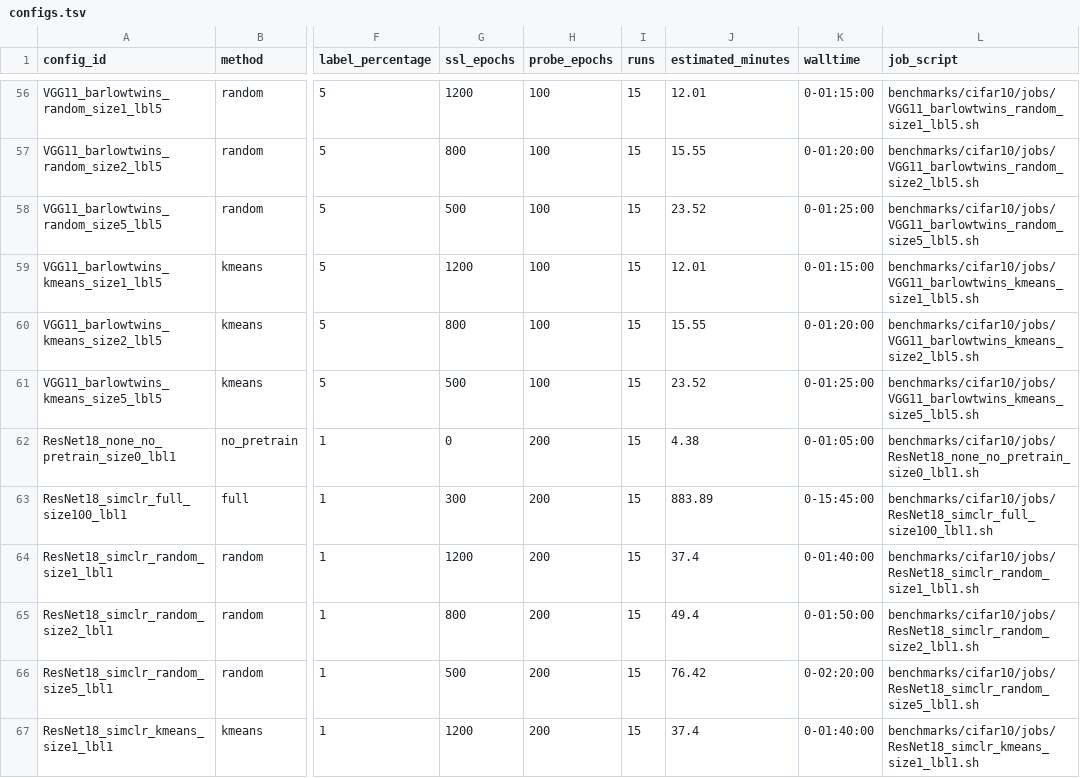
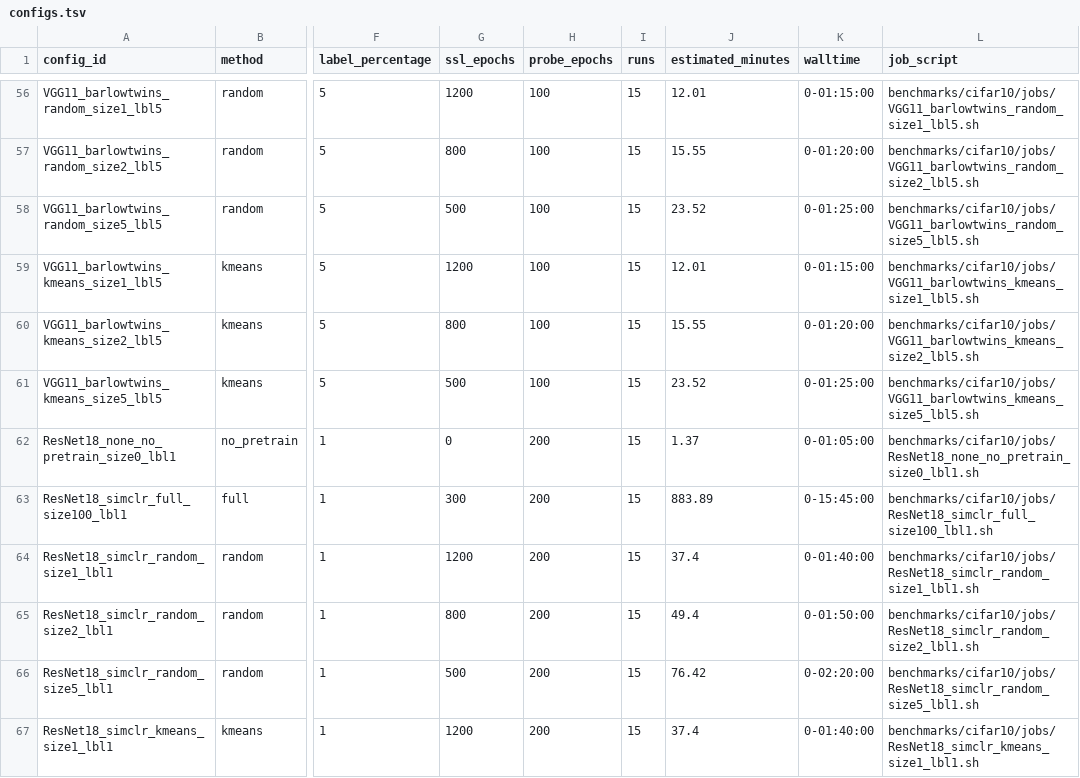
Before and after one commit to mhmoslemi/MKDT, a TSV file: benchmarks/cifar10/configs.tsv, drawn as a sheet; only a part is shown, gaps mark what is left out; the diff covers the shown part only; the diff names each change by its address in the sheet, - before the commit and + after, or states it on an @@ line.

```diff
--- a/benchmarks/cifar10/configs.tsv
+++ b/benchmarks/cifar10/configs.tsv
-J62 (estimated_minutes): 4.38
+J62 (estimated_minutes): 1.37
```
Also changed, not shown: 6 edited cells elsewhere in this file, 50 other files.
